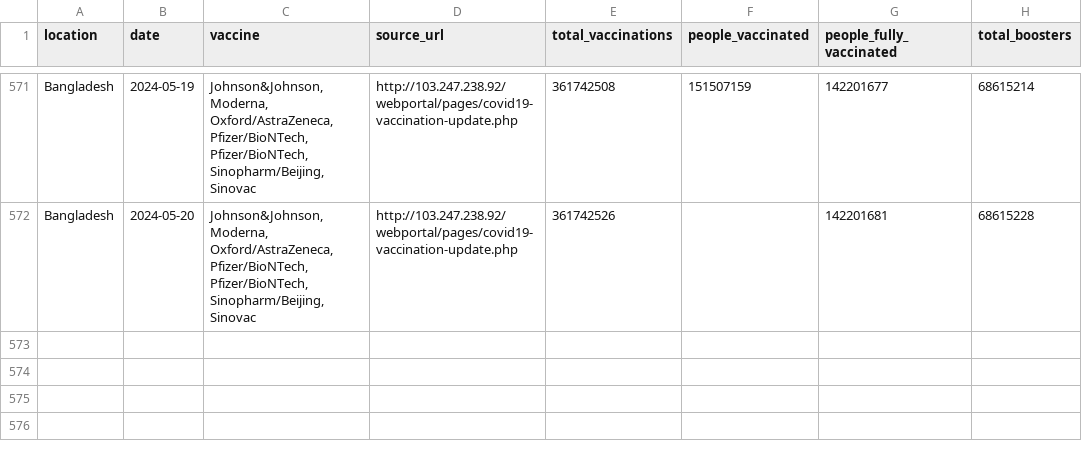
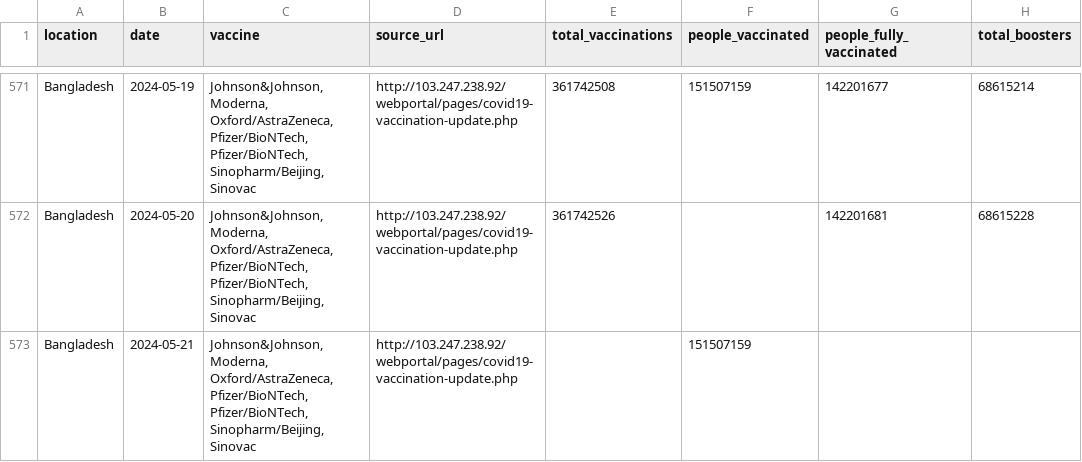
Before and after one commit to lesterholy/covid-19-data, a CSV file: public/data/vaccinations/country_data/Bangladesh.csv, drawn as a sheet; only a part is shown, gaps mark what is left out.

```diff
--- a/public/data/vaccinations/country_data/Bangladesh.csv
+++ b/public/data/vaccinations/country_data/Bangladesh.csv
@@ -572 +572,2 @@ Bangladesh,2024-05-19,"Johnson&Johnson, Moderna, Oxford/AstraZeneca, Pfizer/BioN
 Bangladesh,2024-05-20,"Johnson&Johnson, Moderna, Oxford/AstraZeneca, Pfizer/BioNTech, Pfizer/BioNTech, Sinopharm/Beijing, Sinovac",http://103.247.238.92/webportal/pages/covid19-vaccination-update.php,361742526,,142201681,68615228
+Bangladesh,2024-05-21,"Johnson&Johnson, Moderna, Oxford/AstraZeneca, Pfizer/BioNTech, Pfizer/BioNTech, Sinopharm/Beijing, Sinovac",http://103.247.238.92/webportal/pages/covid19-vaccination-update.php,,151507159,,
```
Also changed, not shown: public/data/vaccinations/country_data/Czechia.csv, public/data/vaccinations/country_data/Greece.csv, 17 other files.
